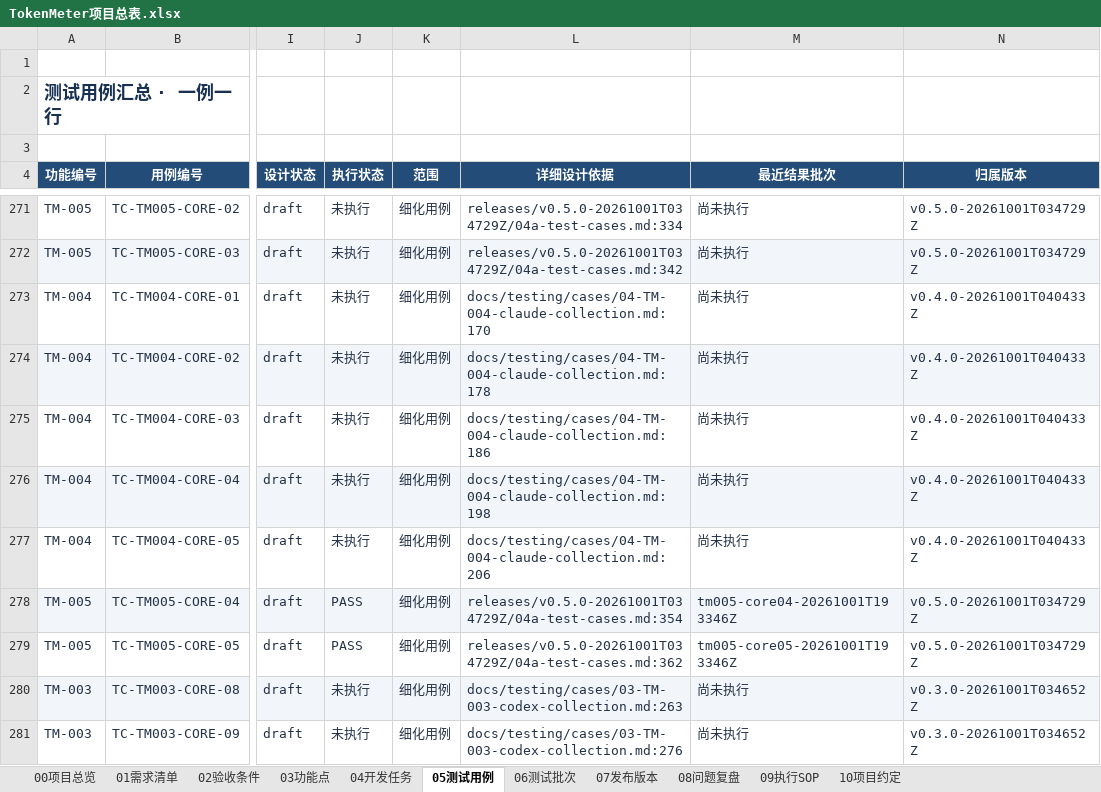
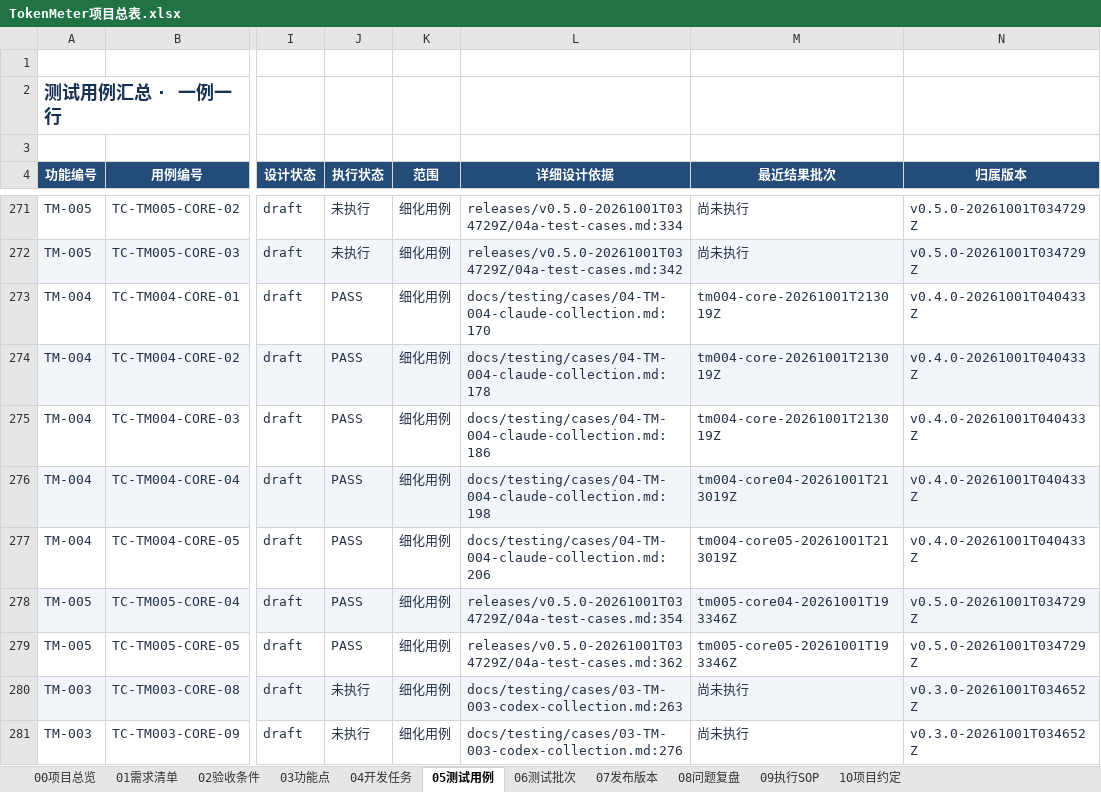
Before and after one commit to lzhe72/TokenMeter, an Excel workbook: TokenMeter项目总表.xlsx, sheet 05测试用例, drawn as a sheet; only a part is shown, gaps mark what is left out; values as stored, in another font and other column widths than the file's, no borders; conditional formats and table styles not drawn; the diff names each change by its address in the sheet, - before the commit and + after, or states it on an @@ line.

Commit message:
[v0.4.0-20261001T040433Z][TM-004] Index integrated CORE01-05 source checks

```diff
--- a/TokenMeter项目总表.xlsx (sheet 05测试用例)
+++ b/TokenMeter项目总表.xlsx (sheet 05测试用例)
-J273:J277 (执行状态): 未执行
+J273:J277 (执行状态): PASS
-M273:M275 (最近结果批次): 尚未执行
+M273:M275 (最近结果批次): tm004-core-20261001T213019Z
-M276 (最近结果批次): 尚未执行
+M276 (最近结果批次): tm004-core04-20261001T213019Z
-M277 (最近结果批次): 尚未执行
+M277 (最近结果批次): tm004-core05-20261001T213019Z
```
Also changed, not shown: sheet 06测试批次, sheet 00项目总览, 5 other files.
